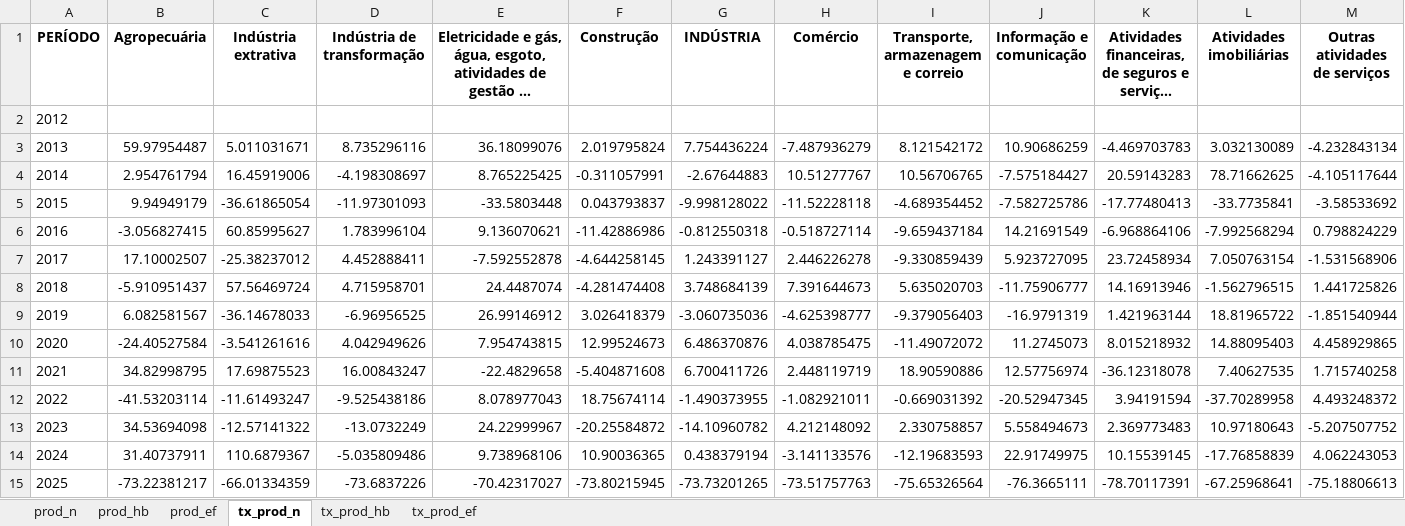
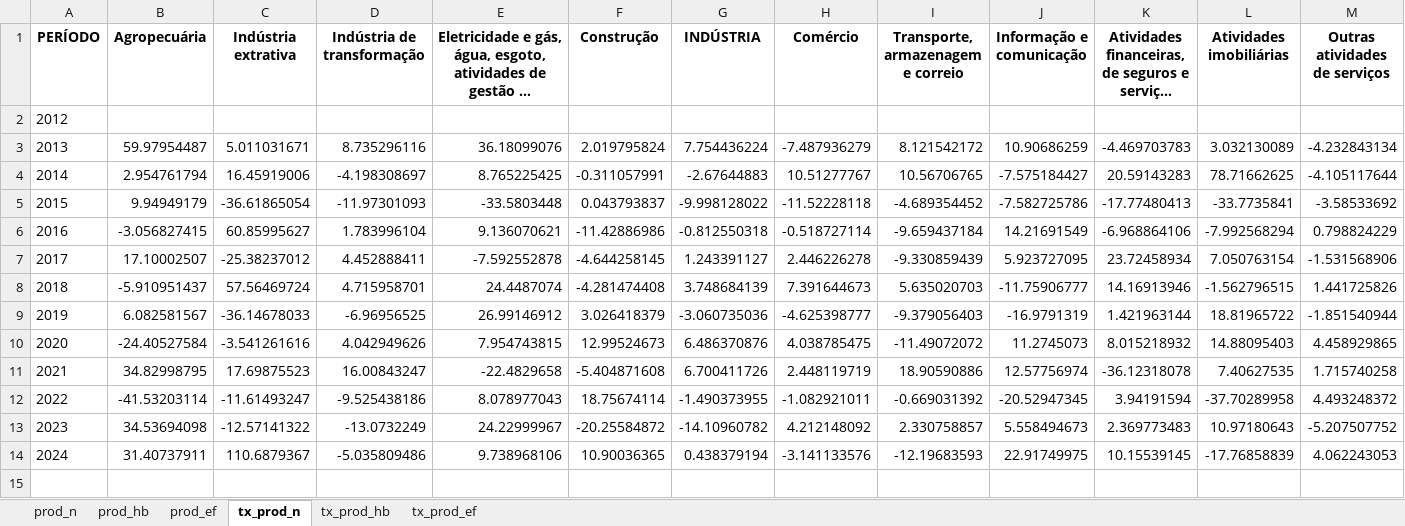
Before and after one commit to FernandaKelly/PNAD_projetos, an Excel workbook: Dados/table_PROD__ANUAL_RS_1.xlsx, sheet tx_prod_n, drawn as a sheet; only a part is shown; long unchanged cells end in …; values as stored, in another font and other column widths than the file's, no borders; rows hold the shown columns only; the diff names each change by its address in the sheet, - before the commit and + after, or states it on an @@ line.

```diff
--- a/Dados/table_PROD__ANUAL_RS_1.xlsx (sheet tx_prod_n)
+++ b/Dados/table_PROD__ANUAL_RS_1.xlsx (sheet tx_prod_n)
-row 15: 2025 | -73.22381217 | -66.01334359 | -73.6837226 | -70.42317027 | -73.80215945 | -73.73201265 | -73.51757763 | -75.65326564 | -76.3665111 | -78.70117391 | -67.25968641 | -75.18806613
```
Also changed, not shown: sheet tx_prod_ef, sheet tx_prod_hb, sheet prod_ef, sheet prod_hb, sheet prod_n, 4 other files.
